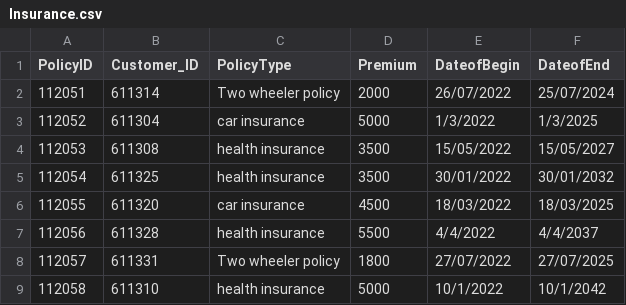
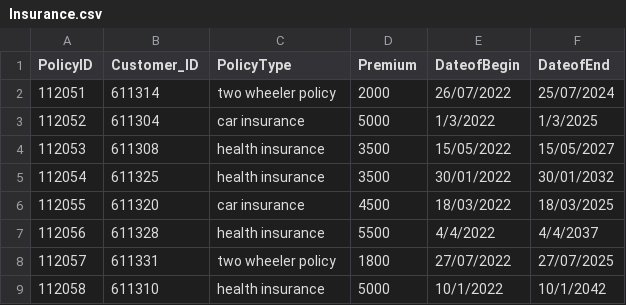
Before and after one commit to muditchopra/Heterogeneous-sources_to_Data-lake, a CSV file: infra-setup/deploy-scripts/data/Insurance.csv, drawn as a sheet.

```diff
--- a/infra-setup/deploy-scripts/data/Insurance.csv
+++ b/infra-setup/deploy-scripts/data/Insurance.csv
@@ -1,3 +1,3 @@
 PolicyID,Customer_ID,PolicyType,Premium,DateofBegin,DateofEnd
-112051,611314,Two wheeler policy,2000,26/07/2022,25/07/2024
+112051,611314,two wheeler policy,2000,26/07/2022,25/07/2024
 112052,611304,car insurance,5000,1/3/2022,1/3/2025
@@ -7,3 +7,3 @@ PolicyID,Customer_ID,PolicyType,Premium,DateofBegin,DateofEnd
 112056,611328,health insurance,5500,4/4/2022,4/4/2037
-112057,611331,Two wheeler policy,1800,27/07/2022,27/07/2025
+112057,611331,two wheeler policy,1800,27/07/2022,27/07/2025
 112058,611310,health insurance,5000,10/1/2022,10/1/2042
```
Also changed, not shown: 1 other file.
